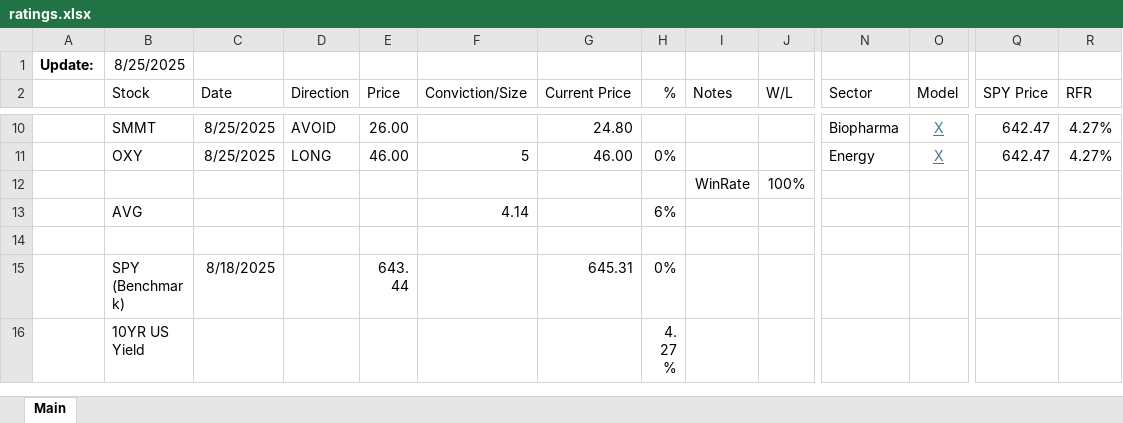
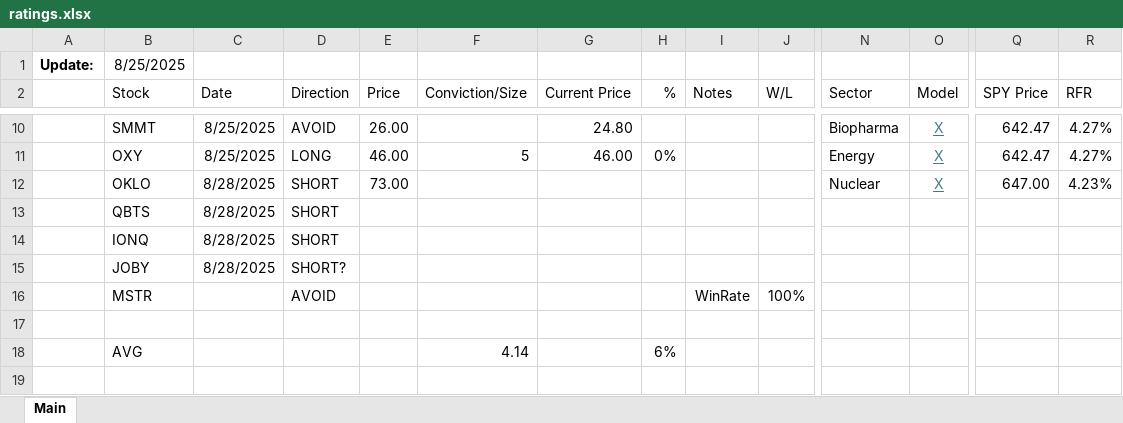
Before and after one commit to LiamRender/models, an Excel workbook: ratings.xlsx, sheet Main, drawn as a sheet; only a part is shown, gaps mark what is left out; the shorter side is filled out with more unchanged rows; values as stored, in another font and other column widths than the file's, no borders; addresses are those after the commit; rows hold the shown columns only; the diff names each change by its address in the sheet, - before the commit and + after, or states it on an @@ line.

```diff
--- a/ratings.xlsx (sheet Main)
+++ b/ratings.xlsx (sheet Main)
+row 12:  | OKLO | 8/28/2025 | SHORT | 73.00 |  |  |  |  |  | Nuclear | X | 647.00 | 4.23%
+row 13:  | QBTS | 8/28/2025 | SHORT
+row 14:  | IONQ | 8/28/2025 | SHORT
+row 15:  | JOBY | 8/28/2025 | SHORT?
+row 16:  | MSTR |  | AVOID |  |  |  |  | WinRate | 100%
-row 17:  |  |  |  |  |  |  |  | WinRate | 100%
+row 17: (empty)
```
Also changed, not shown: 1 other file.
